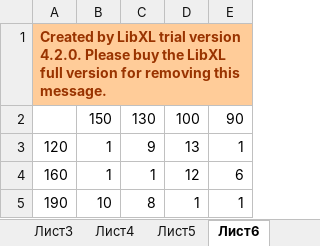
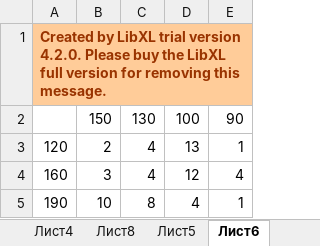
Before and after one commit to KryukovSA/Transport_task, an Excel workbook: Transport_task/example.xlsx, sheet Лист6, drawn as a sheet; values as stored, in another font and other column widths than the file's, no borders; the diff names each change by its address in the sheet, - before the commit and + after, or states it on an @@ line.

```diff
--- a/Transport_task/example.xlsx (sheet Лист6)
+++ b/Transport_task/example.xlsx (sheet Лист6)
+sheet tab: Лист8
-B3: 1
+B3: 2
-C3: 9
+C3: 4
-B4: 1
+B4: 3
-C4: 1
+C4: 4
-E4: 6
+E4: 4
-D5: 1
+D5: 4
```
Also changed, not shown: other sheet tabs, 6 other files.
